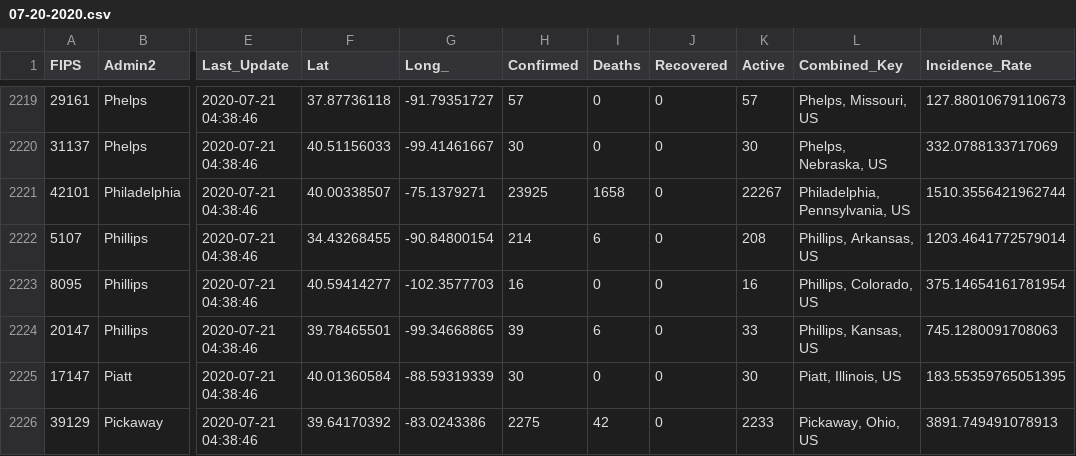
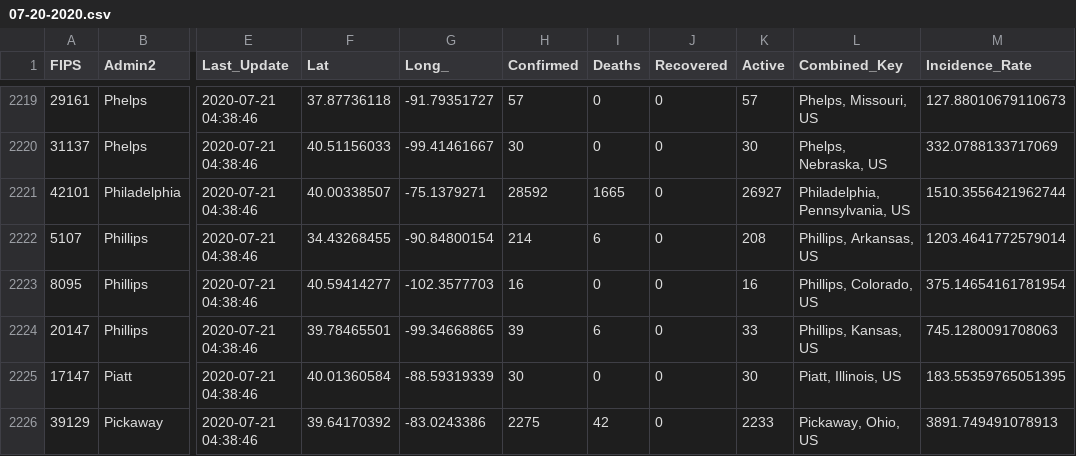
Before and after one commit to bschram/covid-data-public, a CSV file: data/cases-jhu/csse_covid_19_daily_reports/07-20-2020.csv, drawn as a sheet; only a part is shown, gaps mark what is left out; the diff names each change by its address in the sheet, - before the commit and + after, or states it on an @@ line.

```diff
--- a/data/cases-jhu/csse_covid_19_daily_reports/07-20-2020.csv
+++ b/data/cases-jhu/csse_covid_19_daily_reports/07-20-2020.csv
-H2221 (Confirmed): 23925
+H2221 (Confirmed): 28592
-I2221 (Deaths): 1658
+I2221 (Deaths): 1665
-K2221 (Active): 22267
+K2221 (Active): 26927
```
Also changed, not shown: data/states/tx/tx_tsa_hospitalizations.csv, data/test-and-trace/state_data.csv, 9 other files.
